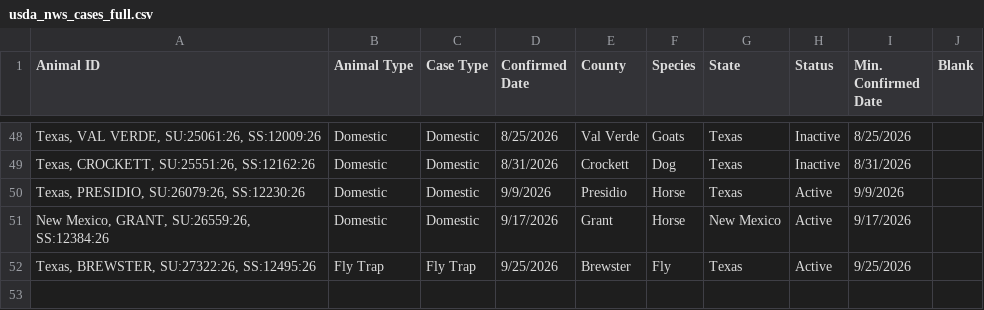
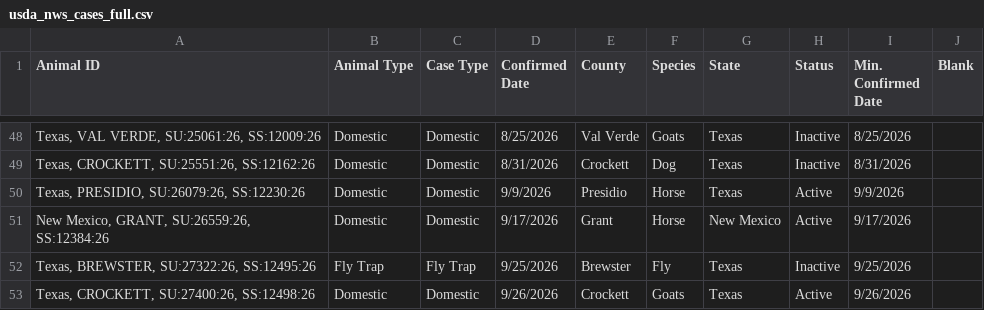
Before and after one commit to shoemakeb-web/nws-data, a CSV file: usda_nws_cases_full.csv, drawn as a sheet; only a part is shown, gaps mark what is left out.

```diff
--- a/usda_nws_cases_full.csv
+++ b/usda_nws_cases_full.csv
@@ -51,2 +51,3 @@ Animal ID,Animal Type,Case Type,Confirmed Date,County,Species,State,Status,Min.
 "New Mexico, GRANT, SU:26559:26, SS:12384:26",Domestic,Domestic,9/17/2026,Grant,Horse,New Mexico,Active,9/17/2026,
-"Texas, BREWSTER, SU:27322:26, SS:12495:26",Fly Trap,Fly Trap,9/25/2026,Brewster,Fly,Texas,Active,9/25/2026,
+"Texas, BREWSTER, SU:27322:26, SS:12495:26",Fly Trap,Fly Trap,9/25/2026,Brewster,Fly,Texas,Inactive,9/25/2026,
+"Texas, CROCKETT, SU:27400:26, SS:12498:26",Domestic,Domestic,9/26/2026,Crockett,Goats,Texas,Active,9/26/2026,
```
